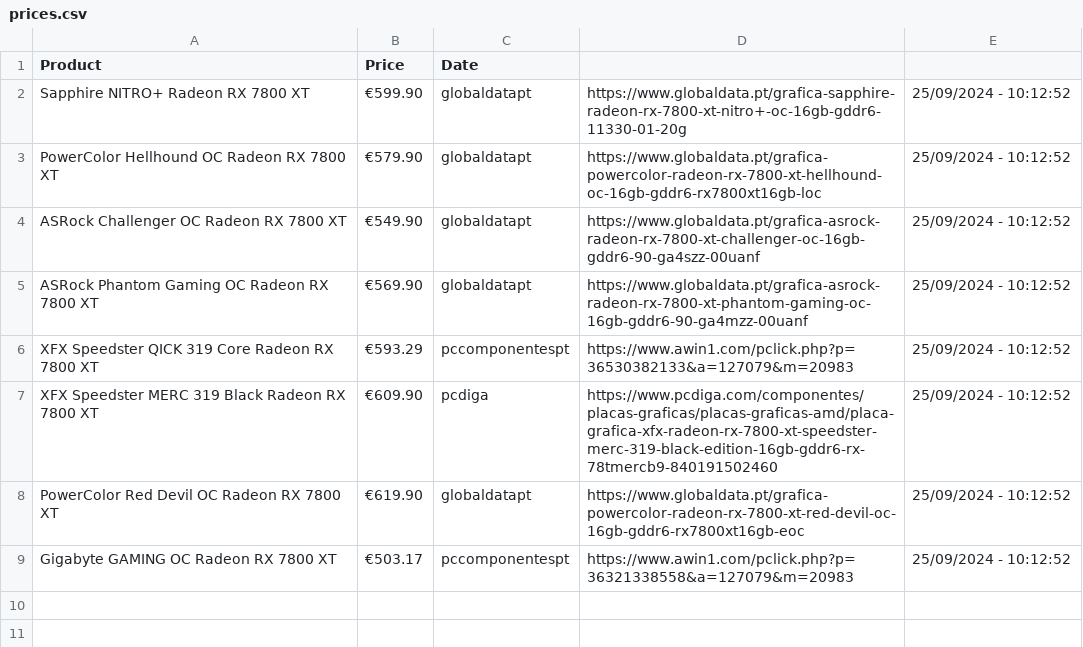
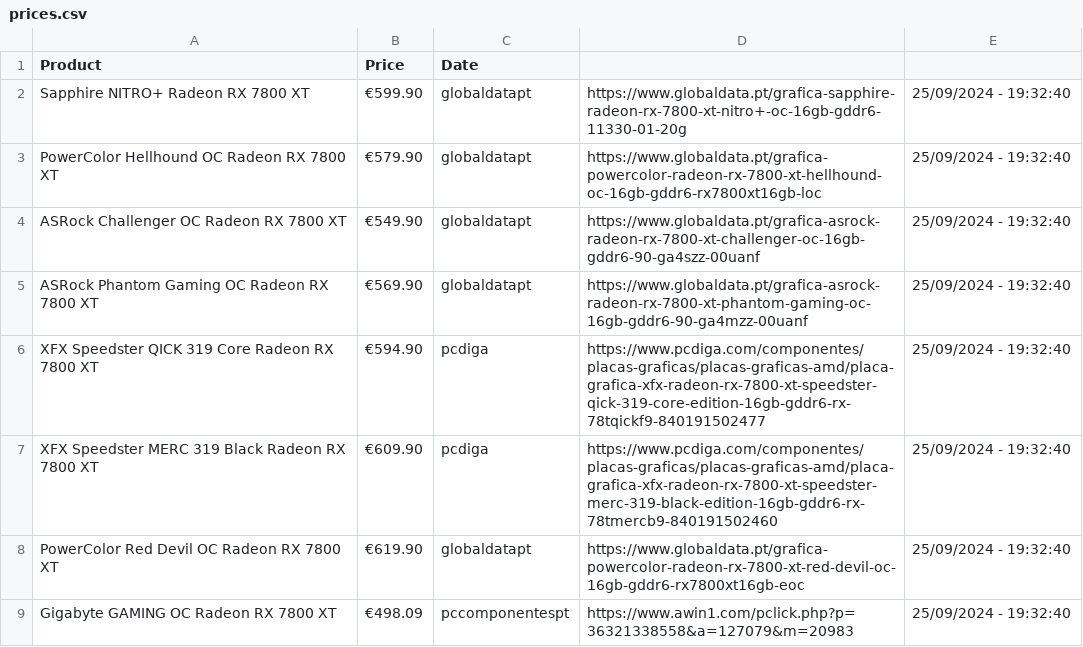
Before and after one commit to joao-portelinha/Price-Tracker, a CSV file: docs/assets/prices.csv, drawn as a sheet.

Commit message:
Update 25/09/2024 - 19:32:40

```diff
--- a/docs/assets/prices.csv
+++ b/docs/assets/prices.csv
@@ -1,9 +1,9 @@
 Product,Price,Date
-Sapphire NITRO+ Radeon RX 7800 XT,€599.90,globaldatapt,https://www.globaldata.pt/grafica-sapphire-radeon-rx-7800-xt-nitro+-oc-16gb-gddr6-11330-01-20g,25/09/2024 - 10:12:52
-PowerColor Hellhound OC Radeon RX 7800 XT,€579.90,globaldatapt,https://www.globaldata.pt/grafica-powercolor-radeon-rx-7800-xt-hellhound-oc-16gb-gddr6-rx7800xt16gb-loc,25/09/2024 - 10:12:52
-ASRock Challenger OC Radeon RX 7800 XT,€549.90,globaldatapt,https://www.globaldata.pt/grafica-asrock-radeon-rx-7800-xt-challenger-oc-16gb-gddr6-90-ga4szz-00uanf,25/09/2024 - 10:12:52
-ASRock Phantom Gaming OC Radeon RX 7800 XT,€569.90,globaldatapt,https://www.globaldata.pt/grafica-asrock-radeon-rx-7800-xt-phantom-gaming-oc-16gb-gddr6-90-ga4mzz-00uanf,25/09/2024 - 10:12:52
-XFX Speedster QICK 319 Core Radeon RX 7800 XT,€593.29,pccomponentespt,https://www.awin1.com/pclick.php?p=36530382133&a=127079&m=20983,25/09/2024 - 10:12:52
-XFX Speedster MERC 319 Black Radeon RX 7800 XT,€609.90,pcdiga,https://www.pcdiga.com/componentes/placas-graficas/placas-graficas-amd/placa-grafica-xfx-radeon-rx-7800-xt-speedster-merc-319-black-edition-16gb-gddr6-rx-78tmercb9-840191502460,25/09/2024 - 10:12:52
-PowerColor Red Devil OC Radeon RX 7800 XT,€619.90,globaldatapt,https://www.globaldata.pt/grafica-powercolor-radeon-rx-7800-xt-red-devil-oc-16gb-gddr6-rx7800xt16gb-eoc,25/09/2024 - 10:12:52
-Gigabyte GAMING OC Radeon RX 7800 XT,€503.17,pccomponentespt,https://www.awin1.com/pclick.php?p=36321338558&a=127079&m=20983,25/09/2024 - 10:12:52
+Sapphire NITRO+ Radeon RX 7800 XT,€599.90,globaldatapt,https://www.globaldata.pt/grafica-sapphire-radeon-rx-7800-xt-nitro+-oc-16gb-gddr6-11330-01-20g,25/09/2024 - 19:32:40
+PowerColor Hellhound OC Radeon RX 7800 XT,€579.90,globaldatapt,https://www.globaldata.pt/grafica-powercolor-radeon-rx-7800-xt-hellhound-oc-16gb-gddr6-rx7800xt16gb-loc,25/09/2024 - 19:32:40
+ASRock Challenger OC Radeon RX 7800 XT,€549.90,globaldatapt,https://www.globaldata.pt/grafica-asrock-radeon-rx-7800-xt-challenger-oc-16gb-gddr6-90-ga4szz-00uanf,25/09/2024 - 19:32:40
+ASRock Phantom Gaming OC Radeon RX 7800 XT,€569.90,globaldatapt,https://www.globaldata.pt/grafica-asrock-radeon-rx-7800-xt-phantom-gaming-oc-16gb-gddr6-90-ga4mzz-00uanf,25/09/2024 - 19:32:40
+XFX Speedster QICK 319 Core Radeon RX 7800 XT,€594.90,pcdiga,https://www.pcdiga.com/componentes/placas-graficas/placas-graficas-amd/placa-grafica-xfx-radeon-rx-7800-xt-speedster-qick-319-core-edition-16gb-gddr6-rx-78tqickf9-840191502477,25/09/2024 - 19:32:40
+XFX Speedster MERC 319 Black Radeon RX 7800 XT,€609.90,pcdiga,https://www.pcdiga.com/componentes/placas-graficas/placas-graficas-amd/placa-grafica-xfx-radeon-rx-7800-xt-speedster-merc-319-black-edition-16gb-gddr6-rx-78tmercb9-840191502460,25/09/2024 - 19:32:40
+PowerColor Red Devil OC Radeon RX 7800 XT,€619.90,globaldatapt,https://www.globaldata.pt/grafica-powercolor-radeon-rx-7800-xt-red-devil-oc-16gb-gddr6-rx7800xt16gb-eoc,25/09/2024 - 19:32:40
+Gigabyte GAMING OC Radeon RX 7800 XT,€498.09,pccomponentespt,https://www.awin1.com/pclick.php?p=36321338558&a=127079&m=20983,25/09/2024 - 19:32:40
```
